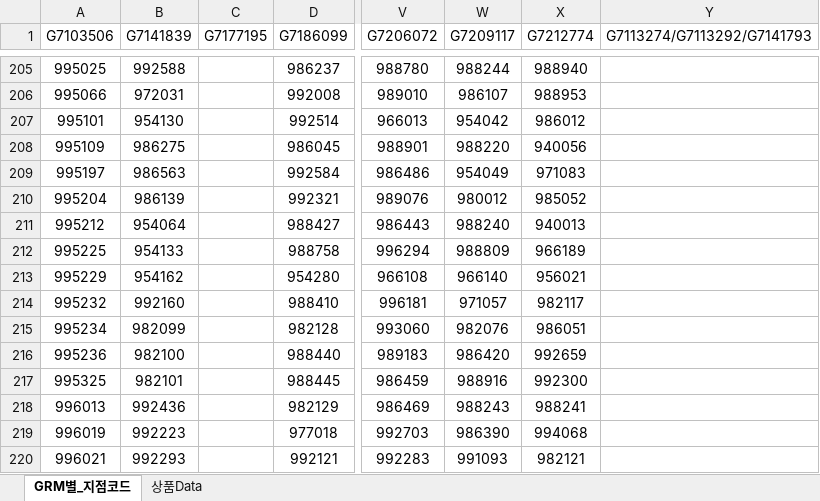
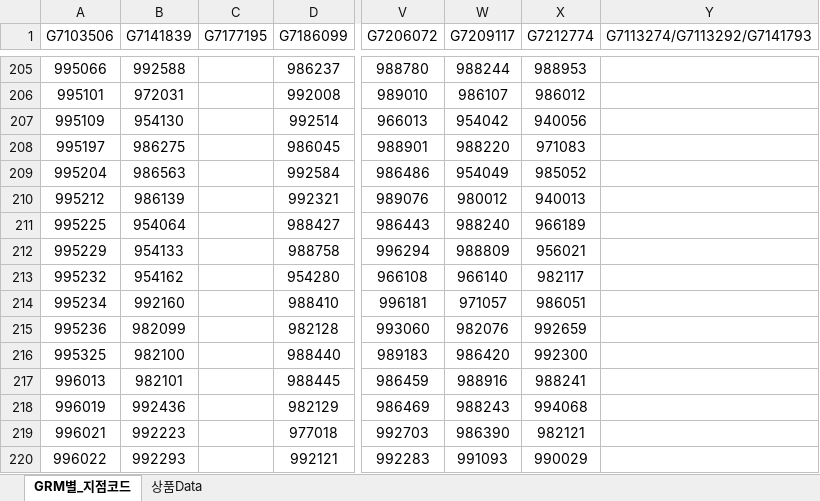
Before and after one commit to NyangGyu/hanaAnal, an Excel workbook: GRM_Data.xlsx, sheet GRM별_지점코드, drawn as a sheet; only a part is shown, gaps mark what is left out; values as stored, in another font and other column widths than the file's, no borders; the diff covers the shown part only; the diff names each change by its address in the sheet, - before the commit and + after, or states it on an @@ line.

```diff
--- a/GRM_Data.xlsx (sheet GRM별_지점코드)
+++ b/GRM_Data.xlsx (sheet GRM별_지점코드)
-A205 (G7103506): 995025
+A205 (G7103506): 995066
-X205 (G7212774): 988940
+X205 (G7212774): 988953
-A206 (G7103506): 995066
+A206 (G7103506): 995101
-X206 (G7212774): 988953
+X206 (G7212774): 986012
-A207 (G7103506): 995101
+A207 (G7103506): 995109
-X207 (G7212774): 986012
+X207 (G7212774): 940056
-A208 (G7103506): 995109
+A208 (G7103506): 995197
-X208 (G7212774): 940056
+X208 (G7212774): 971083
-A209 (G7103506): 995197
+A209 (G7103506): 995204
-X209 (G7212774): 971083
+X209 (G7212774): 985052
-A210 (G7103506): 995204
+A210 (G7103506): 995212
-X210 (G7212774): 985052
+X210 (G7212774): 940013
-A211 (G7103506): 995212
+A211 (G7103506): 995225
-X211 (G7212774): 940013
+X211 (G7212774): 966189
-A212 (G7103506): 995225
+A212 (G7103506): 995229
-X212 (G7212774): 966189
+X212 (G7212774): 956021
-A213 (G7103506): 995229
+A213 (G7103506): 995232
-X213 (G7212774): 956021
+X213 (G7212774): 982117
-A214 (G7103506): 995232
+A214 (G7103506): 995234
-X214 (G7212774): 982117
+X214 (G7212774): 986051
-A215 (G7103506): 995234
+A215 (G7103506): 995236
-X215 (G7212774): 986051
+X215 (G7212774): 992659
-A216 (G7103506): 995236
+A216 (G7103506): 995325
-X216 (G7212774): 992659
+X216 (G7212774): 992300
-A217 (G7103506): 995325
+A217 (G7103506): 996013
-X217 (G7212774): 992300
+X217 (G7212774): 988241
-A218 (G7103506): 996013
+A218 (G7103506): 996019
-X218 (G7212774): 988241
+X218 (G7212774): 994068
-A219 (G7103506): 996019
+A219 (G7103506): 996021
-X219 (G7212774): 994068
+X219 (G7212774): 982121
-A220 (G7103506): 996021
+A220 (G7103506): 996022
-X220 (G7212774): 982121
+X220 (G7212774): 990029
```
Also changed, not shown: 1 added row and 346 edited cells elsewhere in this sheet.
